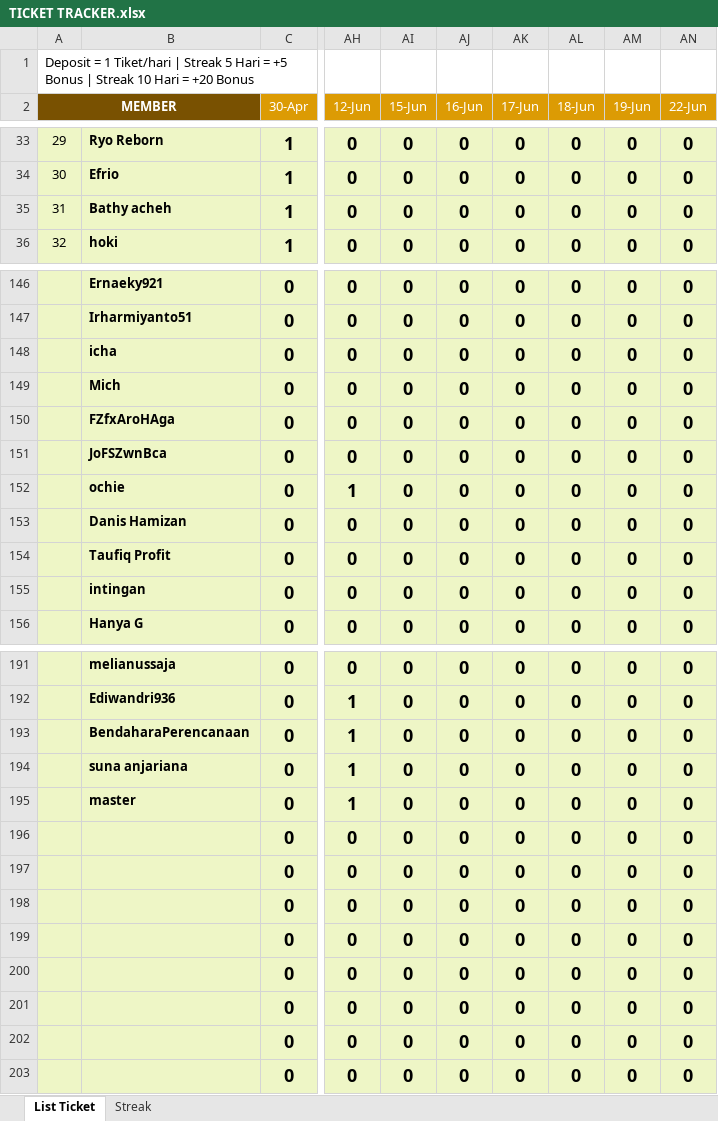
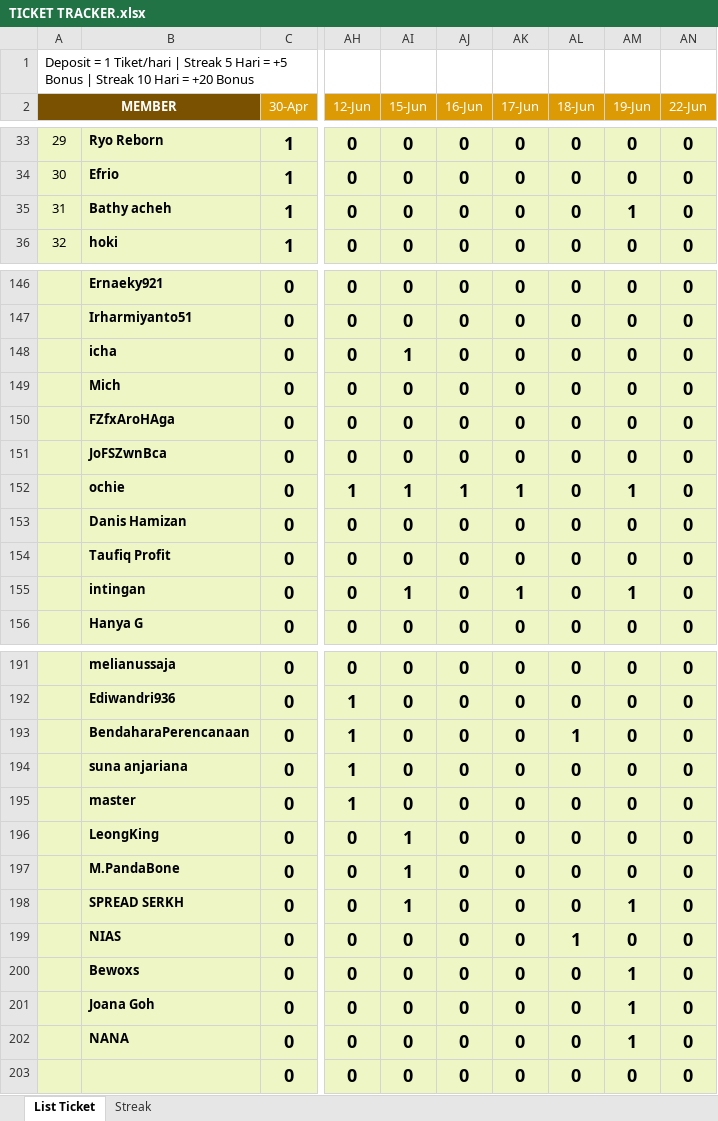
Before and after one commit to analystkael/tickettracker, an Excel workbook: TICKET TRACKER.xlsx, sheet List Ticket, drawn as a sheet; only a part is shown, gaps mark what is left out; values as stored, in another font and other column widths than the file's, no borders; the diff covers the shown part only; the diff names each change by its address in the sheet, - before the commit and + after, or states it on an @@ line.

```diff
--- a/TICKET TRACKER.xlsx (sheet List Ticket)
+++ b/TICKET TRACKER.xlsx (sheet List Ticket)
-AM35 (19-Jun): 0
+AM35 (19-Jun): 1
-AI148 (15-Jun): 0
+AI148 (15-Jun): 1
-AI152 (15-Jun): 0
+AI152 (15-Jun): 1
-AJ152 (16-Jun): 0
+AJ152 (16-Jun): 1
-AK152 (17-Jun): 0
+AK152 (17-Jun): 1
-AM152 (19-Jun): 0
+AM152 (19-Jun): 1
-AI155 (15-Jun): 0
+AI155 (15-Jun): 1
-AK155 (17-Jun): 0
+AK155 (17-Jun): 1
-AM155 (19-Jun): 0
+AM155 (19-Jun): 1
-AL193 (18-Jun): 0
+AL193 (18-Jun): 1
-B196: (empty)
+B196: LeongKing
-AI196:AI198 (15-Jun): 0
+AI196:AI198 (15-Jun): 1
-B197: (empty)
+B197: M.PandaBone
-B198: (empty)
+B198: SPREAD SERKH
-AM198 (19-Jun): 0
+AM198 (19-Jun): 1
-B199: (empty)
+B199: NIAS
-AL199 (18-Jun): 0
+AL199 (18-Jun): 1
-B200: (empty)
+B200: Bewoxs
-AM200:AM202 (19-Jun): 0
+AM200:AM202 (19-Jun): 1
-B201: (empty)
+B201: Joana Goh
-B202: (empty)
+B202: NANA
```
Also changed, not shown: 100 edited cells elsewhere in this sheet, TICKET_TRACKER.xlsx.
